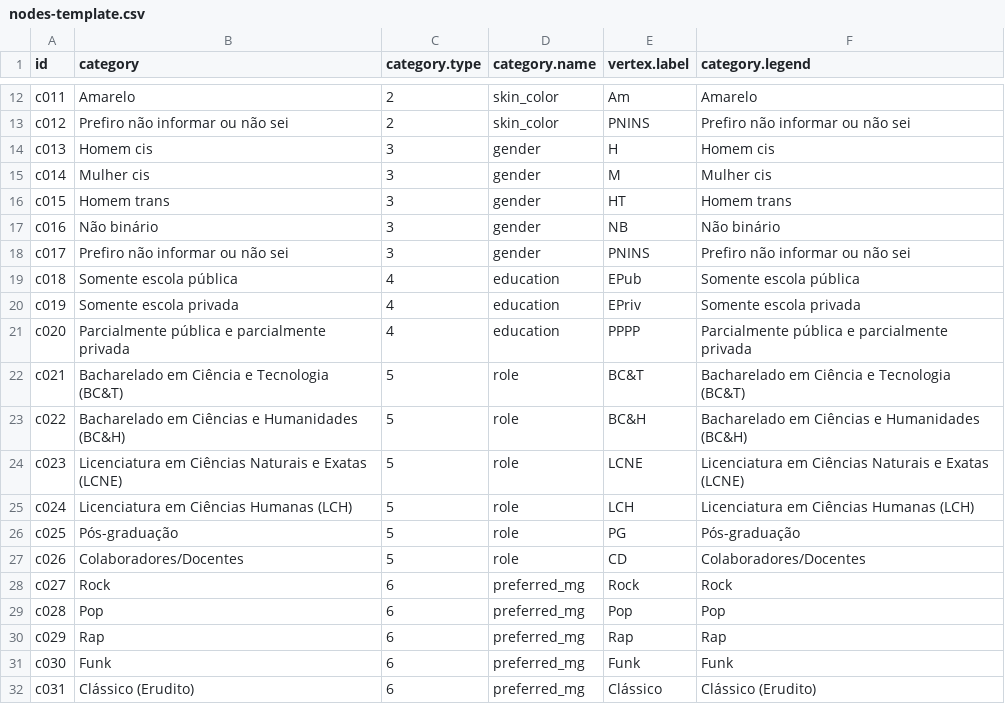
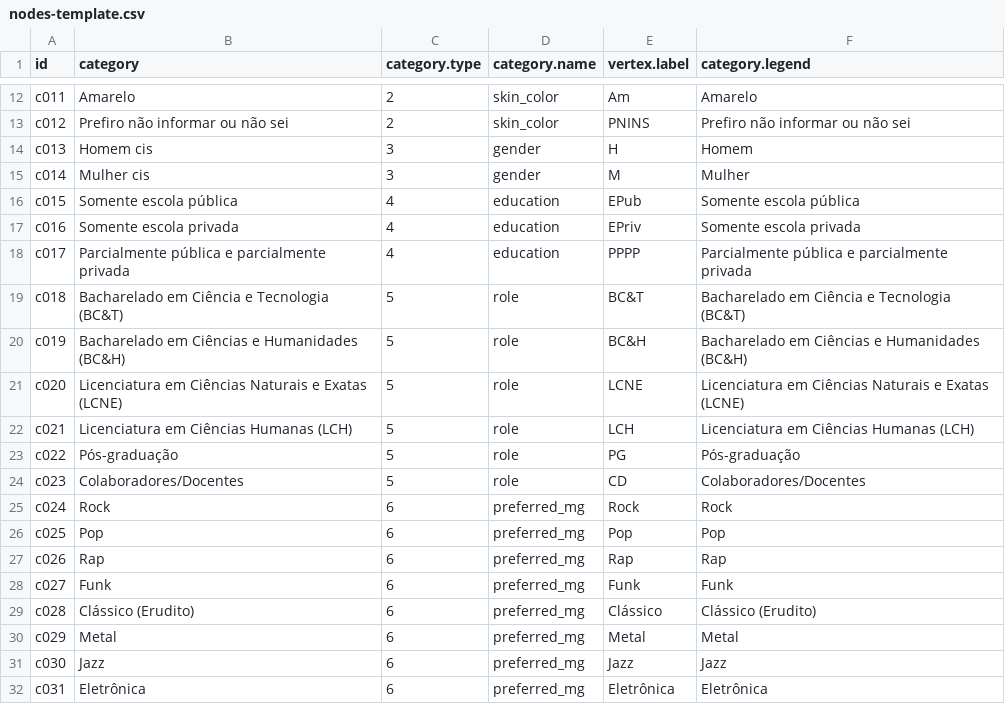
Before and after one commit to KelvinNovais/network-analysis-cr, a CSV file: csv/nodes-template.csv, drawn as a sheet; only a part is shown, gaps mark what is left out; the diff covers the shown part only.

```diff
--- a/csv/nodes-template.csv
+++ b/csv/nodes-template.csv
@@ -13,20 +13,20 @@ c011,Amarelo,2,skin_color,Am,Amarelo
 c012,Prefiro não informar ou não sei,2,skin_color,PNINS,Prefiro não informar ou não sei
-c013,Homem cis,3,gender,H,Homem cis
-c014,Mulher cis,3,gender,M,Mulher cis
-c015,Homem trans,3,gender,HT,Homem trans
-c016,Não binário,3,gender,NB,Não binário
-c017,Prefiro não informar ou não sei,3,gender,PNINS,Prefiro não informar ou não sei
-c018,Somente escola pública,4,education,EPub,Somente escola pública
-c019,Somente escola privada,4,education,EPriv,Somente escola privada
-c020,Parcialmente pública e parcialmente privada,4,education,PPPP,Parcialmente pública e parcialmente privada
-c021,Bacharelado em Ciência e Tecnologia (BC&T),5,role,BC&T,Bacharelado em Ciência e Tecnologia (BC&T)
-c022,Bacharelado em Ciências e Humanidades (BC&H),5,role,BC&H,Bacharelado em Ciências e Humanidades (BC&H)
-c023,Licenciatura em Ciências Naturais e Exatas (LCNE),5,role,LCNE,Licenciatura em Ciências Naturais e Exatas (LCNE)
-c024,Licenciatura em Ciências Humanas (LCH),5,role,LCH,Licenciatura em Ciências Humanas (LCH)
-c025,Pós-graduação,5,role,PG,Pós-graduação
-c026,Colaboradores/Docentes,5,role,CD,Colaboradores/Docentes
-c027,Rock,6,preferred_mg,Rock,Rock
-c028,Pop,6,preferred_mg,Pop,Pop
-c029,Rap,6,preferred_mg,Rap,Rap
-c030,Funk,6,preferred_mg,Funk,Funk
-c031,Clássico (Erudito),6,preferred_mg,Clássico,Clássico (Erudito)
+c013,Homem cis,3,gender,H,Homem
+c014,Mulher cis,3,gender,M,Mulher
+c015,Somente escola pública,4,education,EPub,Somente escola pública
+c016,Somente escola privada,4,education,EPriv,Somente escola privada
+c017,Parcialmente pública e parcialmente privada,4,education,PPPP,Parcialmente pública e parcialmente privada
+c018,Bacharelado em Ciência e Tecnologia (BC&T),5,role,BC&T,Bacharelado em Ciência e Tecnologia (BC&T)
+c019,Bacharelado em Ciências e Humanidades (BC&H),5,role,BC&H,Bacharelado em Ciências e Humanidades (BC&H)
+c020,Licenciatura em Ciências Naturais e Exatas (LCNE),5,role,LCNE,Licenciatura em Ciências Naturais e Exatas (LCNE)
+c021,Licenciatura em Ciências Humanas (LCH),5,role,LCH,Licenciatura em Ciências Humanas (LCH)
+c022,Pós-graduação,5,role,PG,Pós-graduação
+c023,Colaboradores/Docentes,5,role,CD,Colaboradores/Docentes
+c024,Rock,6,preferred_mg,Rock,Rock
+c025,Pop,6,preferred_mg,Pop,Pop
+c026,Rap,6,preferred_mg,Rap,Rap
+c027,Funk,6,preferred_mg,Funk,Funk
+c028,Clássico (Erudito),6,preferred_mg,Clássico,Clássico (Erudito)
+c029,Metal,6,preferred_mg,Metal,Metal
+c030,Jazz,6,preferred_mg,Jazz,Jazz
+c031,Eletrônica,6,preferred_mg,Eletrônica,Eletrônica
```
Also changed, not shown: 3 removed rows and 112 edited cells elsewhere in this file, csv/edges-template.csv, 2 other files.
